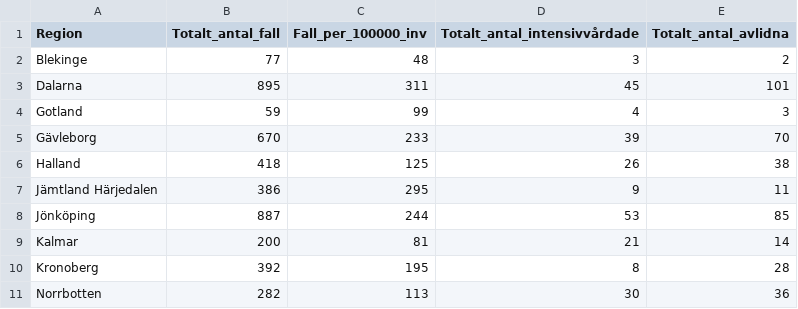
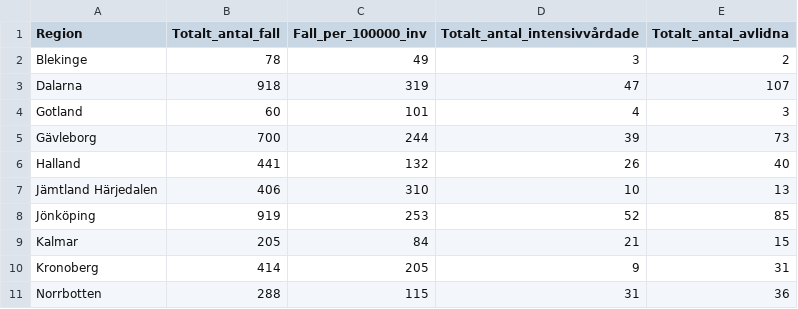
Before and after one commit to shortlisted/covid-19-sweden, a CSV file: region_totals.csv, drawn as a sheet; only a part is shown; the diff covers the shown part only.

```diff
--- a/region_totals.csv
+++ b/region_totals.csv
@@ -1,11 +1,11 @@
 Region,Totalt_antal_fall,Fall_per_100000_inv,Totalt_antal_intensivvårdade,Totalt_antal_avlidna
-Blekinge,77,48,3,2
-Dalarna,895,311,45,101
-Gotland,59,99,4,3
-Gävleborg,670,233,39,70
-Halland,418,125,26,38
-Jämtland Härjedalen,386,295,9,11
-Jönköping,887,244,53,85
-Kalmar,200,81,21,14
-Kronoberg,392,195,8,28
-Norrbotten,282,113,30,36
+Blekinge,78,49,3,2
+Dalarna,918,319,47,107
+Gotland,60,101,4,3
+Gävleborg,700,244,39,73
+Halland,441,132,26,40
+Jämtland Härjedalen,406,310,10,13
+Jönköping,919,253,52,85
+Kalmar,205,84,21,15
+Kronoberg,414,205,9,31
+Norrbotten,288,115,31,36
```
Also changed, not shown: 40 edited cells elsewhere in this file, ICU_by_date.csv, cases_by_date_and_region.csv, 3 other files.
